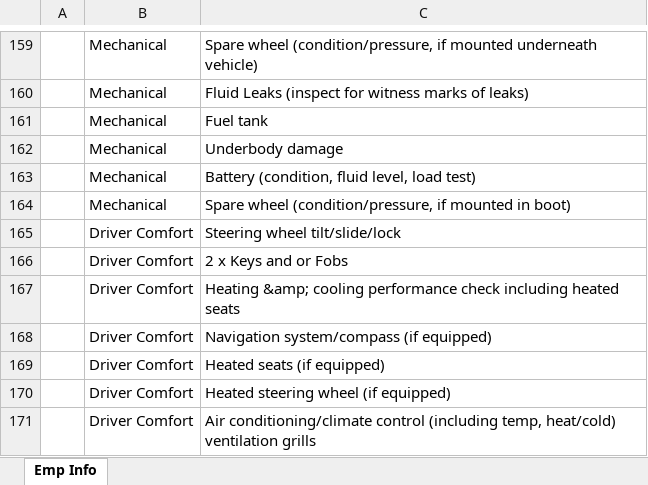
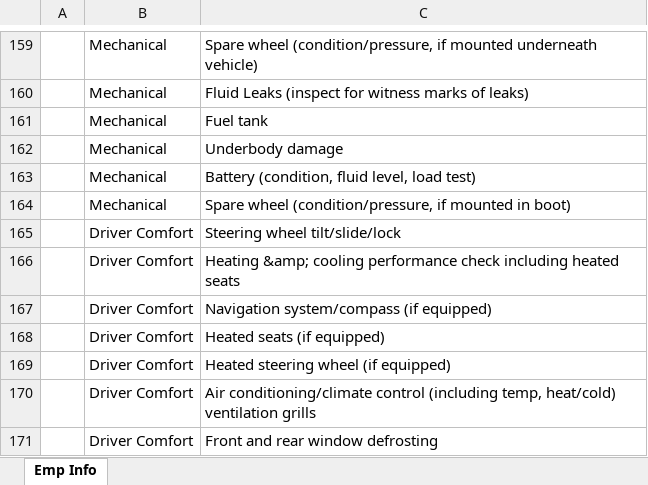
Before and after one commit to luanktm/ClickCar_Cucumber, an Excel workbook: ItemList.xlsx, sheet Emp Info, drawn as a sheet; only a part is shown, gaps mark what is left out; the shorter side is filled out with more unchanged rows; values as stored, in another font and other column widths than the file's, no borders; the diff names each change by its address in the sheet, - before the commit and + after, or states it on an @@ line.

```diff
--- a/ItemList.xlsx (sheet Emp Info)
+++ b/ItemList.xlsx (sheet Emp Info)
-row 166:  | Driver Comfort | 2 x Keys and or Fobs
```
Also changed, not shown: 35 other files.
